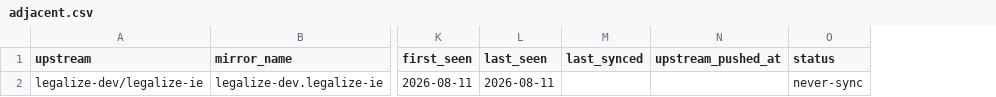
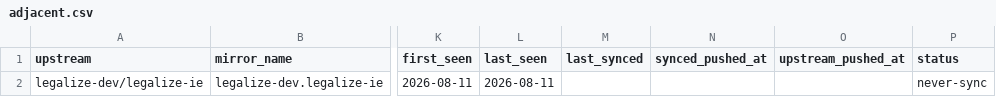
Before and after one commit to ie-gov-mirror/tooling, a CSV file: manifest/adjacent.csv, drawn as a sheet; only a part is shown, gaps mark what is left out; the diff names each change by its address in the sheet, - before the commit and + after, or states it on an @@ line.

```diff
--- a/manifest/adjacent.csv
+++ b/manifest/adjacent.csv
+column N (synced_pushed_at), empty
```
Also changed, not shown: manifest/candidates.csv, manifest/core.csv, 4 other files.
